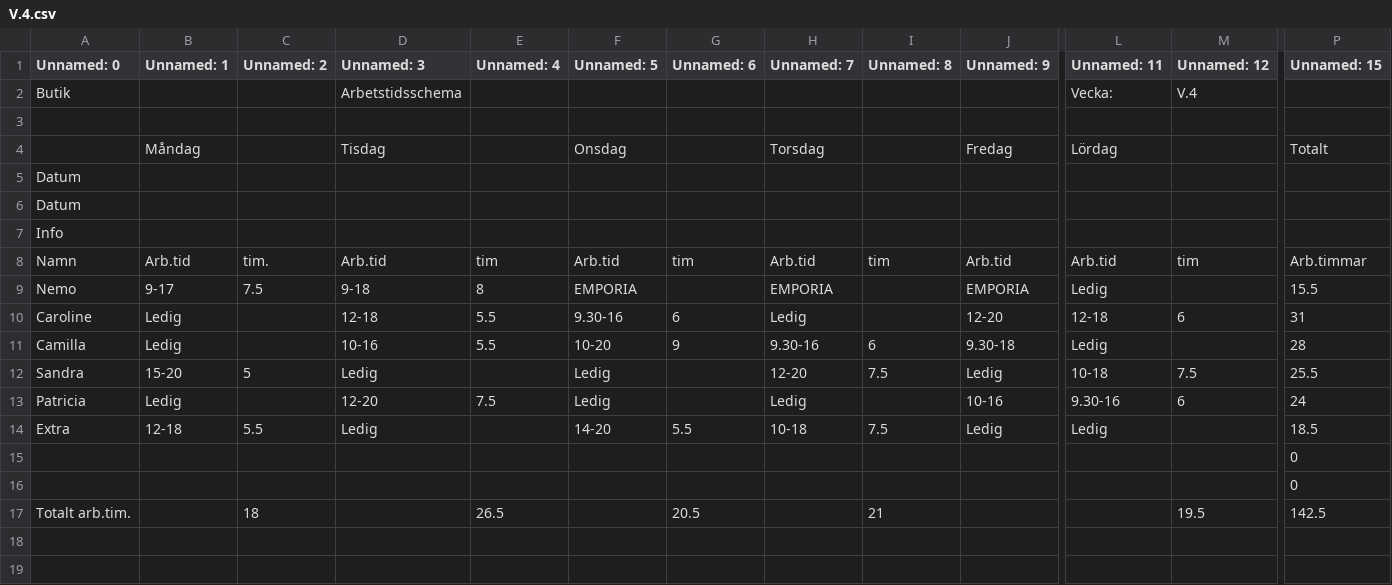
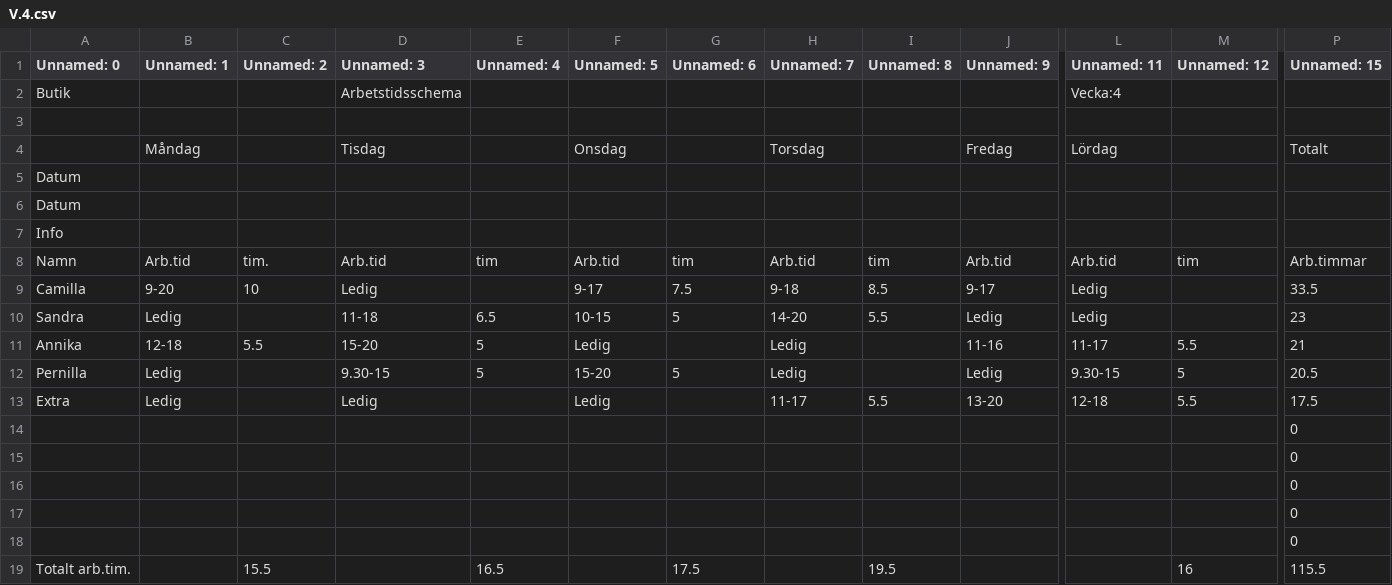
Before and after one commit to SvenskaBarnet/nilsson, a CSV file: files/V.4.csv, drawn as a sheet; only a part is shown, gaps mark what is left out; removed rows and columns are numbered as before the commit, all else as after; rows hold the shown columns only; the diff names each change by its address in the sheet, - before the commit and + after, or states it on an @@ line.

```diff
--- a/files/V.4.csv
+++ b/files/V.4.csv
-L2 (Unnamed: 11): Vecka:
+L2 (Unnamed: 11): Vecka:4
-M2 (Unnamed: 12): V.4
+M2 (Unnamed: 12): (empty)
-row 9: Nemo | 9-17 | 7.5 | 9-18 | 8 | EMPORIA |  | EMPORIA |  | EMPORIA | Ledig |  | 15.5
-row 10: Caroline | Ledig |  | 12-18 | 5.5 | 9.30-16 | 6 | Ledig |  | 12-20 | 12-18 | 6 | 31
-B9 (Unnamed: 1): Ledig
+B9 (Unnamed: 1): 9-20
-C9 (Unnamed: 2): (empty)
+C9 (Unnamed: 2): 10
-D9 (Unnamed: 3): 10-16
+D9 (Unnamed: 3): Ledig
-E9 (Unnamed: 4): 5.5
+E9 (Unnamed: 4): (empty)
-F9 (Unnamed: 5): 10-20
+F9 (Unnamed: 5): 9-17
-G9 (Unnamed: 6): 9
+G9 (Unnamed: 6): 7.5
-H9 (Unnamed: 7): 9.30-16
+H9 (Unnamed: 7): 9-18
-I9 (Unnamed: 8): 6
+I9 (Unnamed: 8): 8.5
-J9 (Unnamed: 9): 9.30-18
+J9 (Unnamed: 9): 9-17
-P9 (Unnamed: 15): 28
+P9 (Unnamed: 15): 33.5
-row 12: Sandra | 15-20 | 5 | Ledig |  | Ledig |  | 12-20 | 7.5 | Ledig | 10-18 | 7.5 | 25.5
-row 13: Patricia | Ledig |  | 12-20 | 7.5 | Ledig |  | Ledig |  | 10-16 | 9.30-16 | 6 | 24
-row 14: Extra | 12-18 | 5.5 | Ledig |  | 14-20 | 5.5 | 10-18 | 7.5 | Ledig | Ledig |  | 18.5
+row 10: Sandra | Ledig |  | 11-18 | 6.5 | 10-15 | 5 | 14-20 | 5.5 | Ledig | Ledig |  | 23
+row 11: Annika | 12-18 | 5.5 | 15-20 | 5 | Ledig |  | Ledig |  | 11-16 | 11-17 | 5.5 | 21
+row 12: Pernilla | Ledig |  | 9.30-15 | 5 | 15-20 | 5 | Ledig |  | Ledig | 9.30-15 | 5 | 20.5
+row 13: Extra | Ledig |  | Ledig |  | Ledig |  | 11-17 | 5.5 | 13-20 | 12-18 | 5.5 | 17.5
-row 17: Totalt arb.tim. |  | 18 |  | 26.5 |  | 20.5 |  | 21 |  |  | 19.5 | 142.5
+row 16:  |  |  |  |  |  |  |  |  |  |  |  | 0
+row 17:  |  |  |  |  |  |  |  |  |  |  |  | 0
+row 18:  |  |  |  |  |  |  |  |  |  |  |  | 0
+row 19: Totalt arb.tim. |  | 15.5 |  | 16.5 |  | 17.5 |  | 19.5 |  |  | 16 | 115.5
```
Also changed, not shown: files/V.1.csv, files/V.2.csv, 2 other files.
